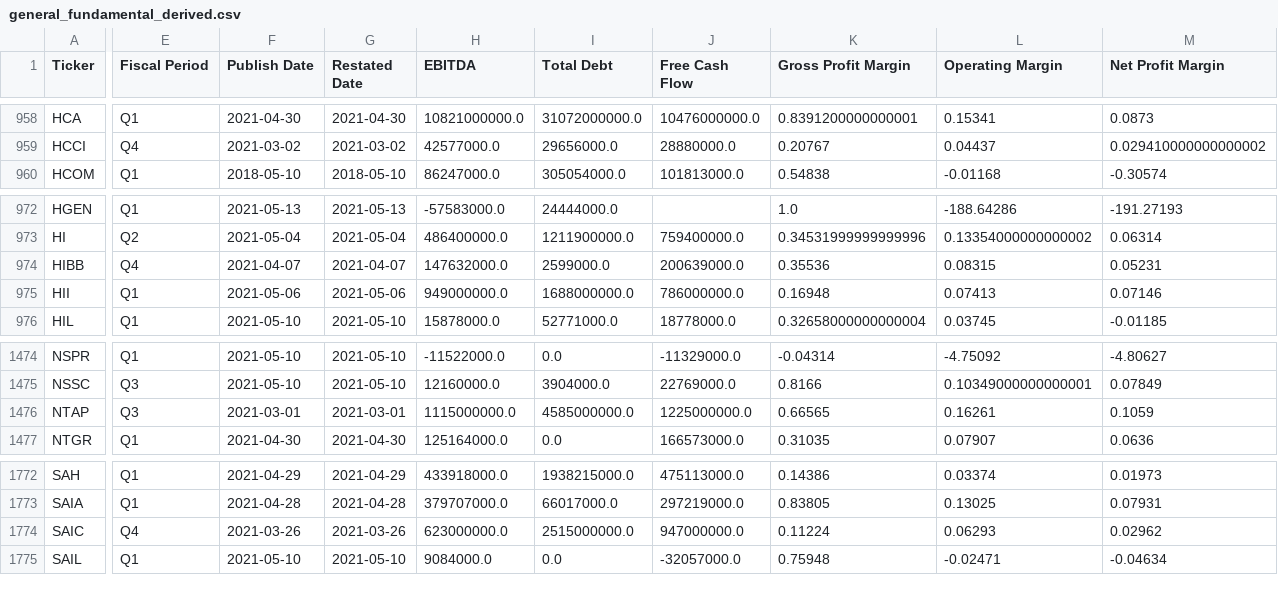
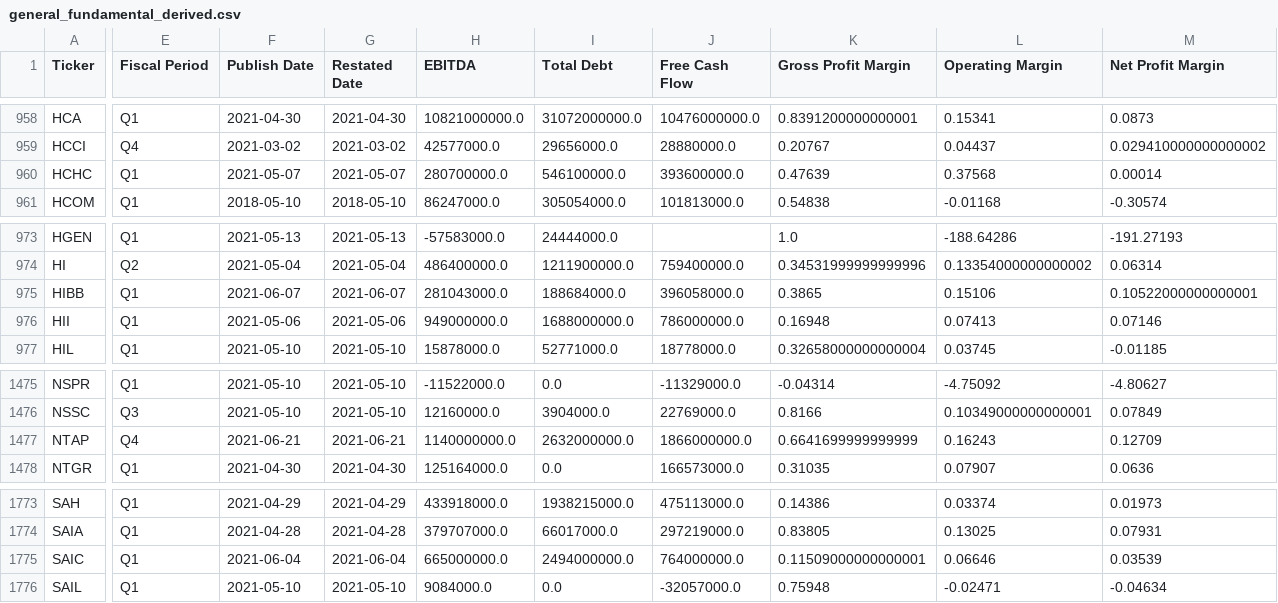
Before and after one commit to gardnmi/fundamental-stock-prediction, a CSV file: data/general_fundamental_derived.csv, drawn as a sheet; only a part is shown, gaps mark what is left out; addresses are those after the commit; rows hold the shown columns only; the diff covers the shown part only; the diff names each change by its address in the sheet, - before the commit and + after, or states it on an @@ line.

```diff
--- a/data/general_fundamental_derived.csv
+++ b/data/general_fundamental_derived.csv
+row 960: HCHC | Q1 | 2021-05-07 | 2021-05-07 | 280700000.0 | 546100000.0 | 393600000.0 | 0.47639 | 0.37568 | 0.00014
-E975 (Fiscal Period): Q4
+E975 (Fiscal Period): Q1
-F975 (Publish Date): 2021-04-07
+F975 (Publish Date): 2021-06-07
-G975 (Restated Date): 2021-04-07
+G975 (Restated Date): 2021-06-07
-H975 (EBITDA): 147632000.0
+H975 (EBITDA): 281043000.0
-I975 (Total Debt): 2599000.0
+I975 (Total Debt): 188684000.0
-J975 (Free Cash Flow): 200639000.0
+J975 (Free Cash Flow): 396058000.0
-K975 (Gross Profit Margin): 0.35536
+K975 (Gross Profit Margin): 0.3865
-L975 (Operating Margin): 0.08315
+L975 (Operating Margin): 0.15106
-M975 (Net Profit Margin): 0.05231
+M975 (Net Profit Margin): 0.10522000000000001
-E1477 (Fiscal Period): Q3
+E1477 (Fiscal Period): Q4
-F1477 (Publish Date): 2021-03-01
+F1477 (Publish Date): 2021-06-21
-G1477 (Restated Date): 2021-03-01
+G1477 (Restated Date): 2021-06-21
-H1477 (EBITDA): 1115000000.0
+H1477 (EBITDA): 1140000000.0
-I1477 (Total Debt): 4585000000.0
+I1477 (Total Debt): 2632000000.0
-J1477 (Free Cash Flow): 1225000000.0
+J1477 (Free Cash Flow): 1866000000.0
-K1477 (Gross Profit Margin): 0.66565
+K1477 (Gross Profit Margin): 0.6641699999999999
-L1477 (Operating Margin): 0.16261
+L1477 (Operating Margin): 0.16243
-M1477 (Net Profit Margin): 0.1059
+M1477 (Net Profit Margin): 0.12709
-E1775 (Fiscal Period): Q4
+E1775 (Fiscal Period): Q1
-F1775 (Publish Date): 2021-03-26
+F1775 (Publish Date): 2021-06-04
-G1775 (Restated Date): 2021-03-26
+G1775 (Restated Date): 2021-06-04
-H1775 (EBITDA): 623000000.0
+H1775 (EBITDA): 665000000.0
-I1775 (Total Debt): 2515000000.0
+I1775 (Total Debt): 2494000000.0
-J1775 (Free Cash Flow): 947000000.0
+J1775 (Free Cash Flow): 764000000.0
-K1775 (Gross Profit Margin): 0.11224
+K1775 (Gross Profit Margin): 0.11509000000000001
-L1775 (Operating Margin): 0.06293
+L1775 (Operating Margin): 0.06646
-M1775 (Net Profit Margin): 0.02962
+M1775 (Net Profit Margin): 0.03539
```
Also changed, not shown: 140 edited cells elsewhere in this file, analyst_growth_estimates.csv, data/general_balance.csv, 14 other files.
